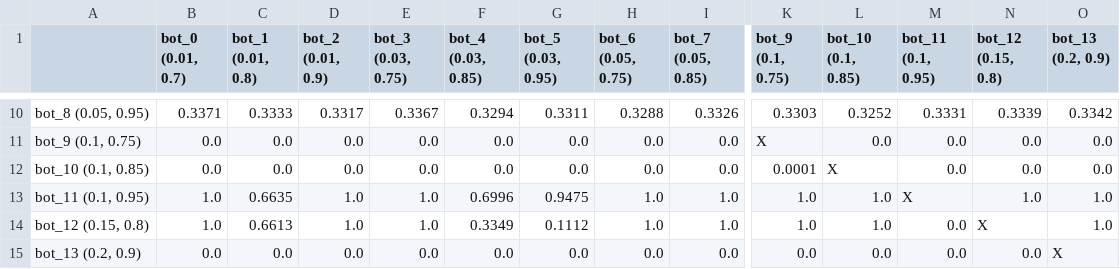
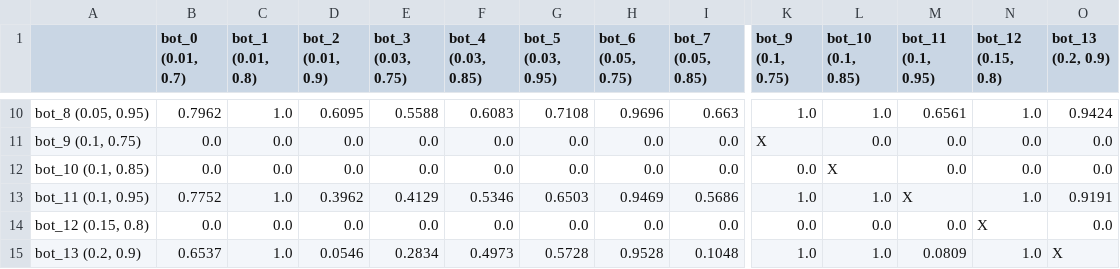
Before and after one commit to NwaSet/AIProject, a CSV file: games/pixelkart/data/data_7_700000.csv, drawn as a sheet; only a part is shown, gaps mark what is left out; removed rows and columns are numbered as before the commit, all else as after; rows hold the shown columns only; the diff covers the shown part only; the diff names each change by its address in the sheet, - before the commit and + after, or states it on an @@ line.

```diff
--- a/games/pixelkart/data/data_7_700000.csv
+++ b/games/pixelkart/data/data_7_700000.csv
-B10 (bot_0 (0.01, 0.7)): 0.3371
+B10 (bot_0 (0.01, 0.7)): 0.7962
-C10 (bot_1 (0.01, 0.8)): 0.3333
+C10 (bot_1 (0.01, 0.8)): 1.0
-D10 (bot_2 (0.01, 0.9)): 0.3317
+D10 (bot_2 (0.01, 0.9)): 0.6095
-E10 (bot_3 (0.03, 0.75)): 0.3367
+E10 (bot_3 (0.03, 0.75)): 0.5588
-F10 (bot_4 (0.03, 0.85)): 0.3294
+F10 (bot_4 (0.03, 0.85)): 0.6083
-G10 (bot_5 (0.03, 0.95)): 0.3311
+G10 (bot_5 (0.03, 0.95)): 0.7108
-H10 (bot_6 (0.05, 0.75)): 0.3288
+H10 (bot_6 (0.05, 0.75)): 0.9696
-I10 (bot_7 (0.05, 0.85)): 0.3326
+I10 (bot_7 (0.05, 0.85)): 0.663
-K10 (bot_9 (0.1, 0.75)): 0.3303
+K10 (bot_9 (0.1, 0.75)): 1.0
-L10 (bot_10 (0.1, 0.85)): 0.3252
+L10 (bot_10 (0.1, 0.85)): 1.0
-M10 (bot_11 (0.1, 0.95)): 0.3331
+M10 (bot_11 (0.1, 0.95)): 0.6561
-N10 (bot_12 (0.15, 0.8)): 0.3339
+N10 (bot_12 (0.15, 0.8)): 1.0
-O10 (bot_13 (0.2, 0.9)): 0.3342
+O10 (bot_13 (0.2, 0.9)): 0.9424
-K12 (bot_9 (0.1, 0.75)): 0.0001
+K12 (bot_9 (0.1, 0.75)): 0.0
-B13 (bot_0 (0.01, 0.7)): 1.0
+B13 (bot_0 (0.01, 0.7)): 0.7752
-C13 (bot_1 (0.01, 0.8)): 0.6635
+C13 (bot_1 (0.01, 0.8)): 1.0
-D13 (bot_2 (0.01, 0.9)): 1.0
+D13 (bot_2 (0.01, 0.9)): 0.3962
-E13 (bot_3 (0.03, 0.75)): 1.0
+E13 (bot_3 (0.03, 0.75)): 0.4129
-F13 (bot_4 (0.03, 0.85)): 0.6996
+F13 (bot_4 (0.03, 0.85)): 0.5346
-G13 (bot_5 (0.03, 0.95)): 0.9475
+G13 (bot_5 (0.03, 0.95)): 0.6503
-H13 (bot_6 (0.05, 0.75)): 1.0
+H13 (bot_6 (0.05, 0.75)): 0.9469
-I13 (bot_7 (0.05, 0.85)): 1.0
+I13 (bot_7 (0.05, 0.85)): 0.5686
-O13 (bot_13 (0.2, 0.9)): 1.0
+O13 (bot_13 (0.2, 0.9)): 0.9191
-row 14: bot_12 (0.15, 0.8) | 1.0 | 0.6613 | 1.0 | 1.0 | 0.3349 | 0.1112 | 1.0 | 1.0 | 1.0 | 1.0 | 0.0 | X | 1.0
-A14: bot_13 (0.2, 0.9)
+A14: bot_12 (0.15, 0.8)
-N14 (bot_12 (0.15, 0.8)): 0.0
+N14 (bot_12 (0.15, 0.8)): X
-O14 (bot_13 (0.2, 0.9)): X
+O14 (bot_13 (0.2, 0.9)): 0.0
+row 15: bot_13 (0.2, 0.9) | 0.6537 | 1.0 | 0.0546 | 0.2834 | 0.4973 | 0.5728 | 0.9528 | 0.1048 | 1.0 | 1.0 | 0.0809 | 1.0 | X
```
Also changed, not shown: 1 added row, 1 removed row and 82 edited cells elsewhere in this file, games/pixelkart/data/data_10_1000000.csv, games/pixelkart/data/data_1_100000.csv, 10 other files.
